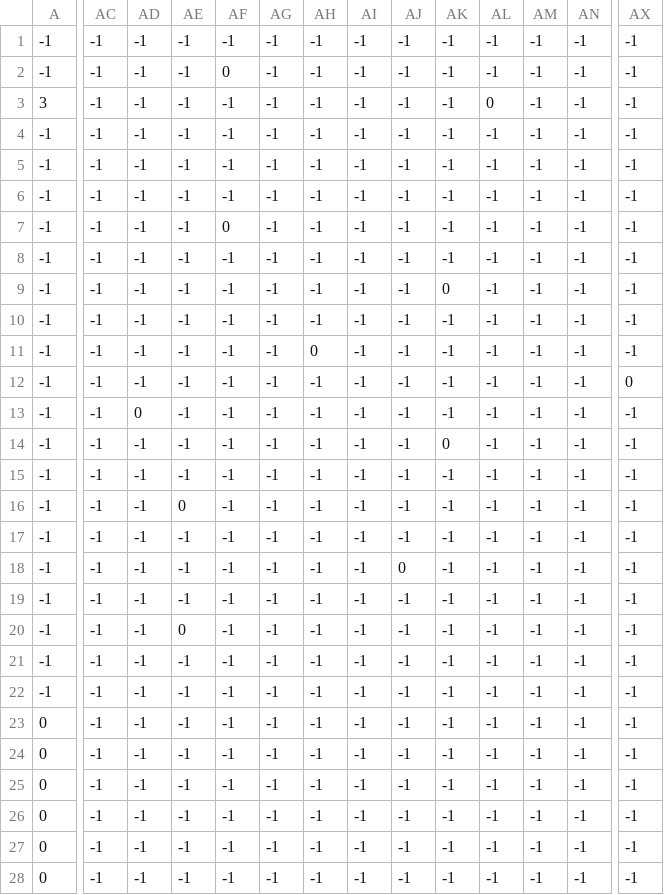
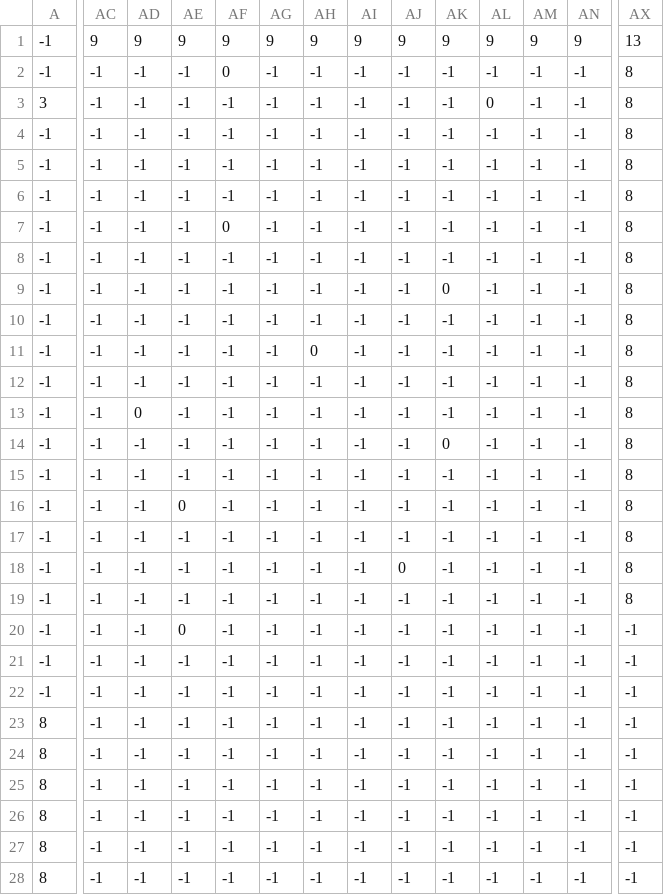
Before and after one commit to gowigglytuff/hornby_game, a CSV file: assets/rooms/Marsh/Marsh_1_1_objects.csv, drawn as a sheet; only a part is shown, gaps mark what is left out; the diff covers the shown part only; the diff names each change by its address in the sheet, - before the commit and + after, or states it on an @@ line.

```diff
--- a/assets/rooms/Marsh/Marsh_1_1_objects.csv
+++ b/assets/rooms/Marsh/Marsh_1_1_objects.csv
-AC1: -1
+AC1: 9
-AD1: -1
+AD1: 9
-AE1: -1
+AE1: 9
-AF1: -1
+AF1: 9
-AG1: -1
+AG1: 9
-AH1: -1
+AH1: 9
-AI1: -1
+AI1: 9
-AJ1: -1
+AJ1: 9
-AK1: -1
+AK1: 9
-AL1: -1
+AL1: 9
-AM1: -1
+AM1: 9
-AN1: -1
+AN1: 9
-AX1: -1
+AX1: 13
-AX2:AX11: -1
+AX2:AX11: 8
-AX12: 0
+AX12: 8
-AX13:AX19: -1
+AX13:AX19: 8
-A23:A28: 0
+A23:A28: 8
```
Also changed, not shown: 49 edited cells elsewhere in this file, assets/import_data/prop_class_import.csv, 13 other files.
